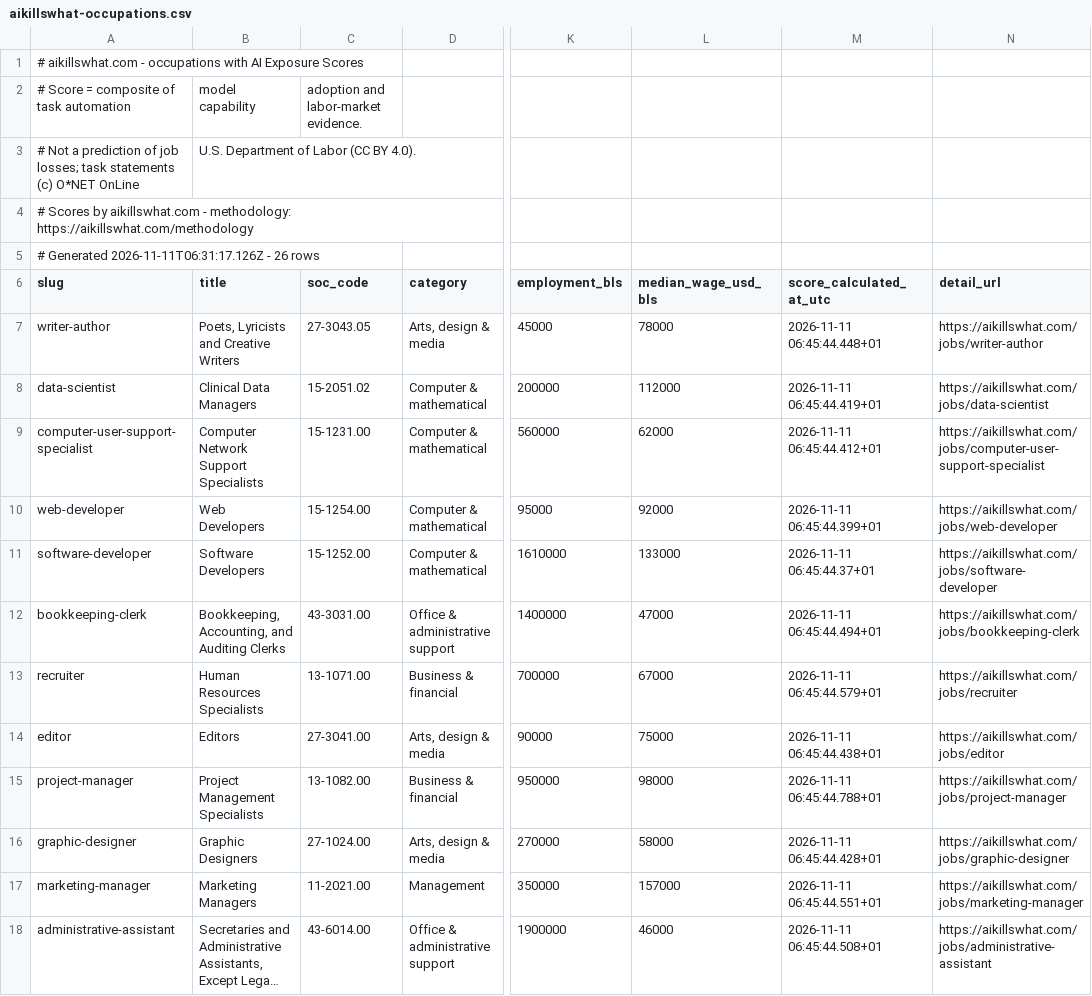
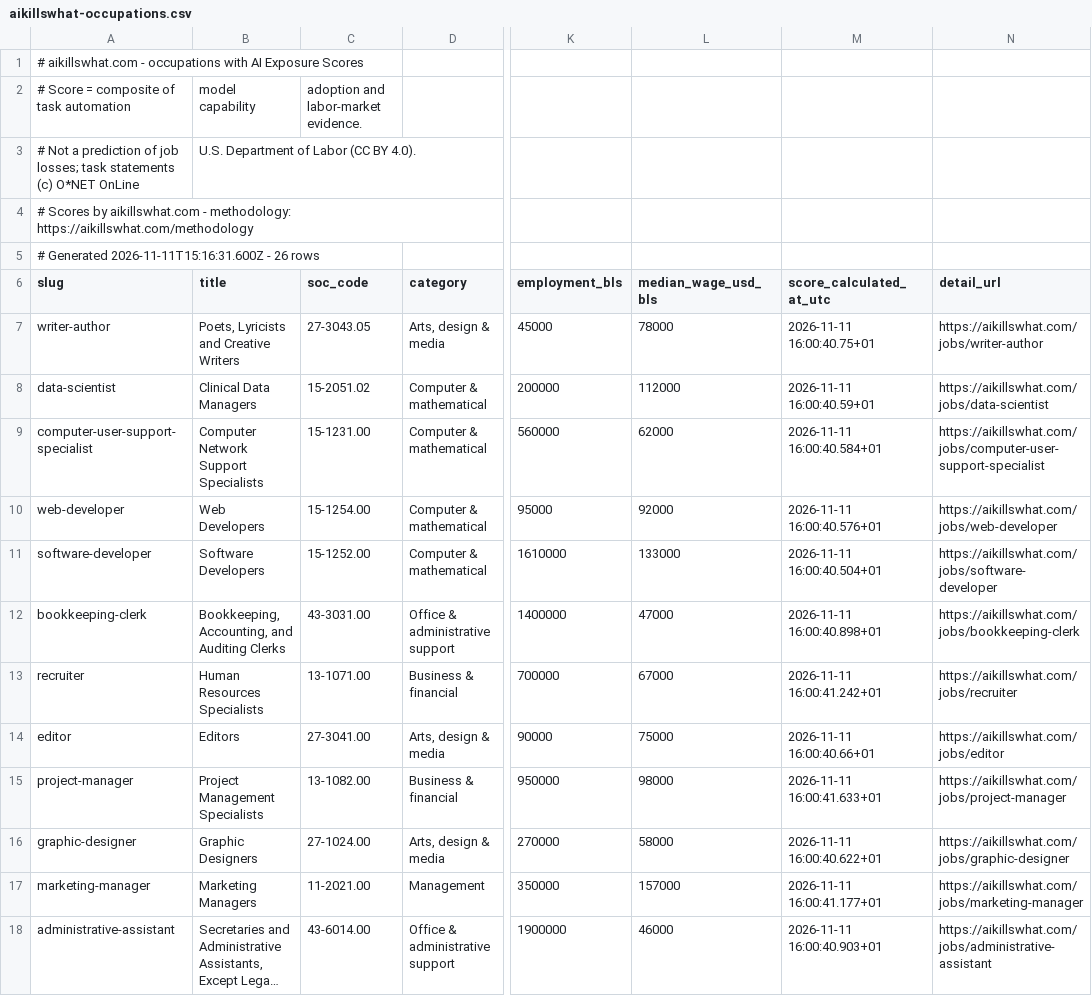
Before and after one commit to Aboodseada1/ai-exposure-dataset, a CSV file: data/aikillswhat-occupations.csv, drawn as a sheet; only a part is shown, gaps mark what is left out; long unchanged cells end in …; the diff covers the shown part only; the diff names each change by its address in the sheet, - before the commit and + after, or states it on an @@ line.

```diff
--- a/data/aikillswhat-occupations.csv
+++ b/data/aikillswhat-occupations.csv
-A5 (slug): # Generated 2026-11-11T06:31:17.126Z - 26…
+A5 (slug): # Generated 2026-11-11T15:16:31.600Z - 26…
-M7 (score_calculated_at_utc): 2026-11-11 06:45:44.448+01
+M7 (score_calculated_at_utc): 2026-11-11 16:00:40.75+01
-M8 (score_calculated_at_utc): 2026-11-11 06:45:44.419+01
+M8 (score_calculated_at_utc): 2026-11-11 16:00:40.59+01
-M9 (score_calculated_at_utc): 2026-11-11 06:45:44.412+01
+M9 (score_calculated_at_utc): 2026-11-11 16:00:40.584+01
-M10 (score_calculated_at_utc): 2026-11-11 06:45:44.399+01
+M10 (score_calculated_at_utc): 2026-11-11 16:00:40.576+01
-M11 (score_calculated_at_utc): 2026-11-11 06:45:44.37+01
+M11 (score_calculated_at_utc): 2026-11-11 16:00:40.504+01
-M12 (score_calculated_at_utc): 2026-11-11 06:45:44.494+01
+M12 (score_calculated_at_utc): 2026-11-11 16:00:40.898+01
-M13 (score_calculated_at_utc): 2026-11-11 06:45:44.579+01
+M13 (score_calculated_at_utc): 2026-11-11 16:00:41.242+01
-M14 (score_calculated_at_utc): 2026-11-11 06:45:44.438+01
+M14 (score_calculated_at_utc): 2026-11-11 16:00:40.66+01
-M15 (score_calculated_at_utc): 2026-11-11 06:45:44.788+01
+M15 (score_calculated_at_utc): 2026-11-11 16:00:41.633+01
-M16 (score_calculated_at_utc): 2026-11-11 06:45:44.428+01
+M16 (score_calculated_at_utc): 2026-11-11 16:00:40.622+01
-M17 (score_calculated_at_utc): 2026-11-11 06:45:44.551+01
+M17 (score_calculated_at_utc): 2026-11-11 16:00:41.177+01
-M18 (score_calculated_at_utc): 2026-11-11 06:45:44.508+01
+M18 (score_calculated_at_utc): 2026-11-11 16:00:40.903+01
```
Also changed, not shown: 14 edited cells elsewhere in this file, data/aikillswhat-models.csv.
